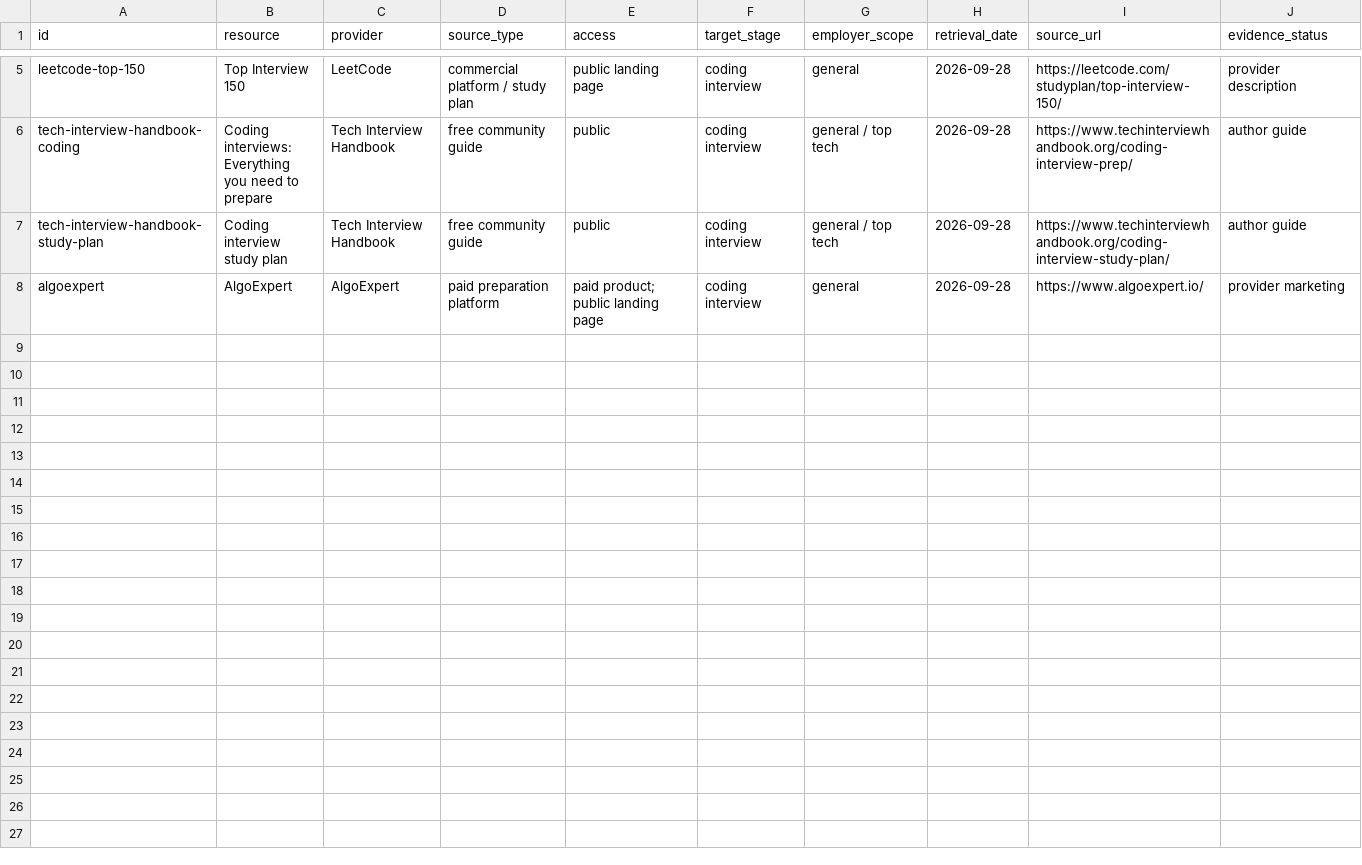
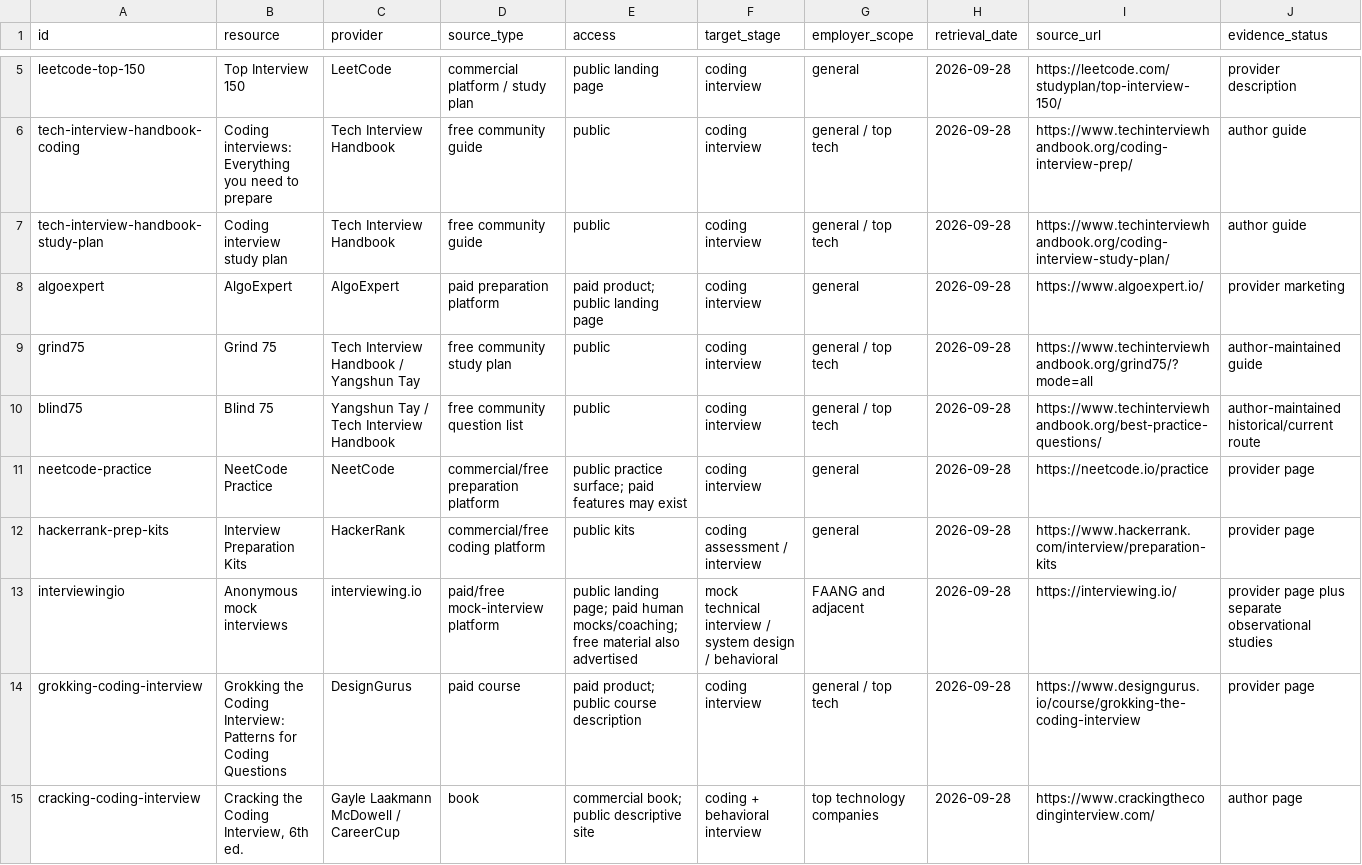
Before and after one commit to bl4ckb4ll/blackball, a TSV file: FAANG/interview-prep/resources.tsv, drawn as a sheet; only a part is shown, gaps mark what is left out; rows hold the shown columns only; the diff names each change by its address in the sheet, - before the commit and + after, or states it on an @@ line.

Commit message:
Expand interview-prep resource index

```diff
--- a/FAANG/interview-prep/resources.tsv
+++ b/FAANG/interview-prep/resources.tsv
+row 9: grind75 | Grind 75 | Tech Interview Handbook / Yangshun Tay | free community study plan | public | coding interview | general / top tech | 2026-09-28 | https://www.techinterviewhandbook.org/grind75/?mode=all | author-maintained guide
+row 10: blind75 | Blind 75 | Yangshun Tay / Tech Interview Handbook | free community question list | public | coding interview | general / top tech | 2026-09-28 | https://www.techinterviewhandbook.org/best-practice-questions/ | author-maintained historical/current route
+row 11: neetcode-practice | NeetCode Practice | NeetCode | commercial/free preparation platform | public practice surface; paid features may exist | coding interview | general | 2026-09-28 | https://neetcode.io/practice | provider page
+row 12: hackerrank-prep-kits | Interview Preparation Kits | HackerRank | commercial/free coding platform | public kits | coding assessment / interview | general | 2026-09-28 | https://www.hackerrank.com/interview/preparation-kits | provider page
+row 13: interviewingio | Anonymous mock interviews | interviewing.io | paid/free mock-interview platform | public landing page; paid human mocks/coaching; free material also advertised | mock technical interview / system design / behavioral | FAANG and adjacent | 2026-09-28 | https://interviewing.io/ | provider page plus separate observational studies
+row 14: grokking-coding-interview | Grokking the Coding Interview: Patterns for Coding Questions | DesignGurus | paid course | paid product; public course description | coding interview | general / top tech | 2026-09-28 | https://www.designgurus.io/course/grokking-the-coding-interview | provider page
+row 15: cracking-coding-interview | Cracking the Coding Interview, 6th ed. | Gayle Laakmann McDowell / CareerCup | book | commercial book; public descriptive site | coding + behavioral interview | top technology companies | 2026-09-28 | https://www.crackingthecodinginterview.com/ | author page
```
